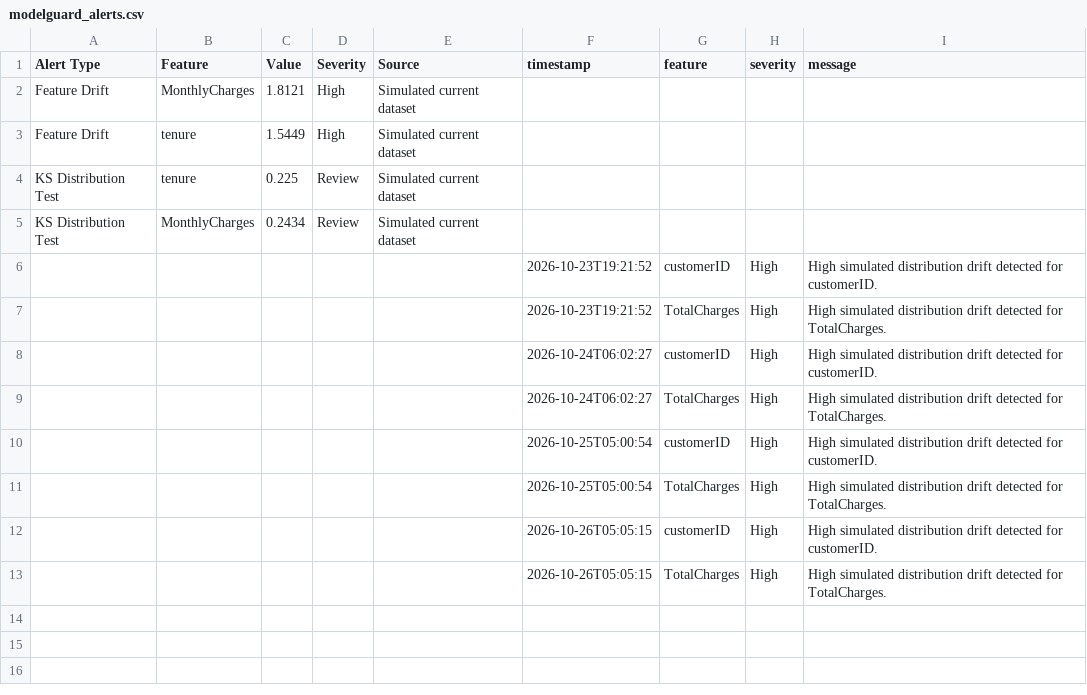
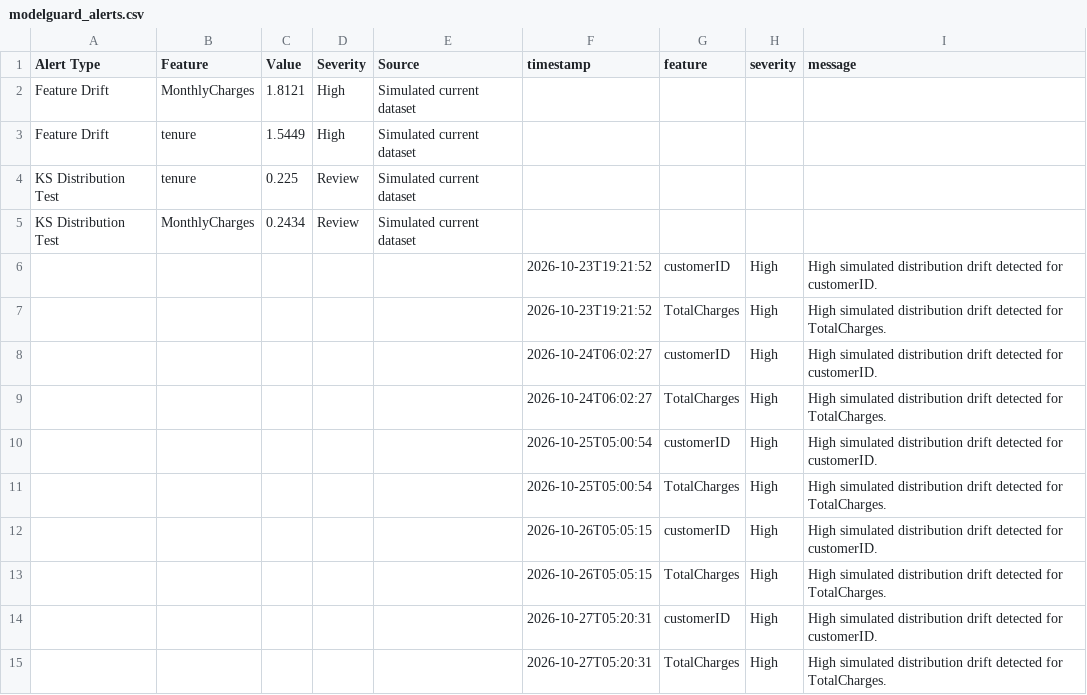
Before and after one commit to vmewara/ModelGuard, a CSV file: modelguard_alerts.csv, drawn as a sheet; the diff names each change by its address in the sheet, - before the commit and + after, or states it on an @@ line.

```diff
--- a/modelguard_alerts.csv
+++ b/modelguard_alerts.csv
+row 14:  |  |  |  |  | 2026-10-27T05:20:31 | customerID | High | High simulated distribution drift detected for customerID.
+row 15:  |  |  |  |  | 2026-10-27T05:20:31 | TotalCharges | High | High simulated distribution drift detected for TotalCharges.
```
Also changed, not shown: modelguard_data_quality_report.csv, modelguard_ks_report.csv, 4 other files.
